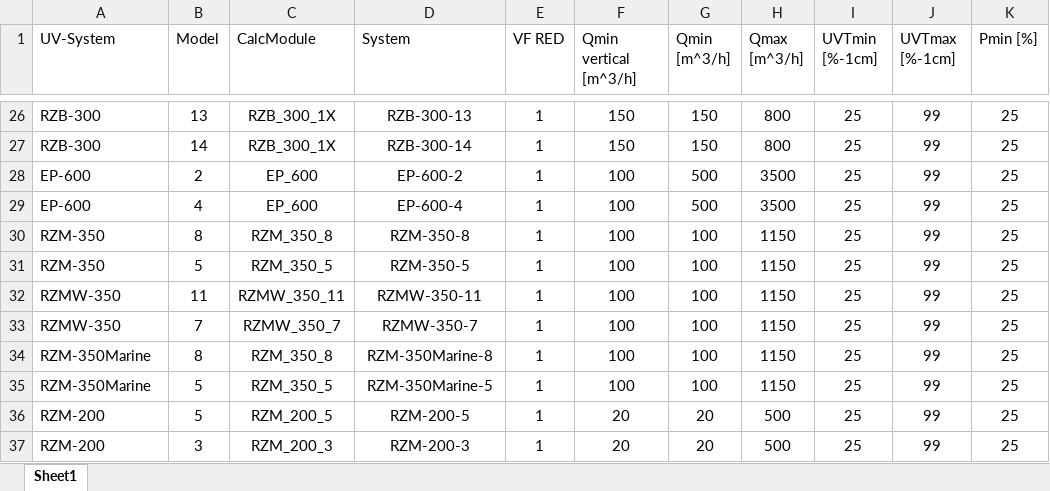
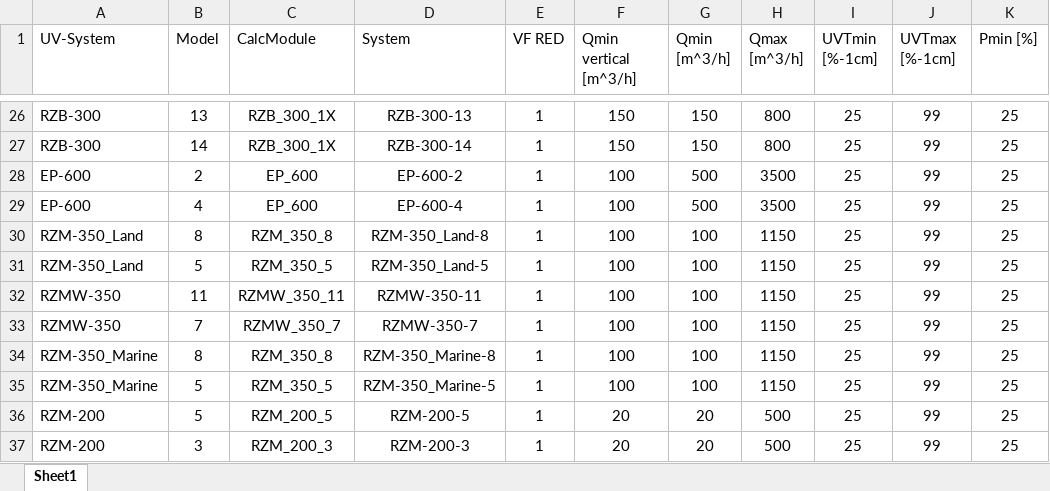
Before and after one commit to kertser/Optimizer, an Excel workbook: SystemParameters.xlsx, sheet Sheet1, drawn as a sheet; only a part is shown, gaps mark what is left out; values as stored, in another font and other column widths than the file's, no borders; the diff names each change by its address in the sheet, - before the commit and + after, or states it on an @@ line.

Commit message:
Add files via upload

```diff
--- a/SystemParameters.xlsx (sheet Sheet1)
+++ b/SystemParameters.xlsx (sheet Sheet1)
-A30:A31 (UV-System): RZM-350
+A30:A31 (UV-System): RZM-350_Land
-D30 (System): RZM-350-8
+D30 (System): RZM-350_Land-8
-D31 (System): RZM-350-5
+D31 (System): RZM-350_Land-5
-A34:A35 (UV-System): RZM-350Marine
+A34:A35 (UV-System): RZM-350_Marine
-D34 (System): RZM-350Marine-8
+D34 (System): RZM-350_Marine-8
-D35 (System): RZM-350Marine-5
+D35 (System): RZM-350_Marine-5
```
